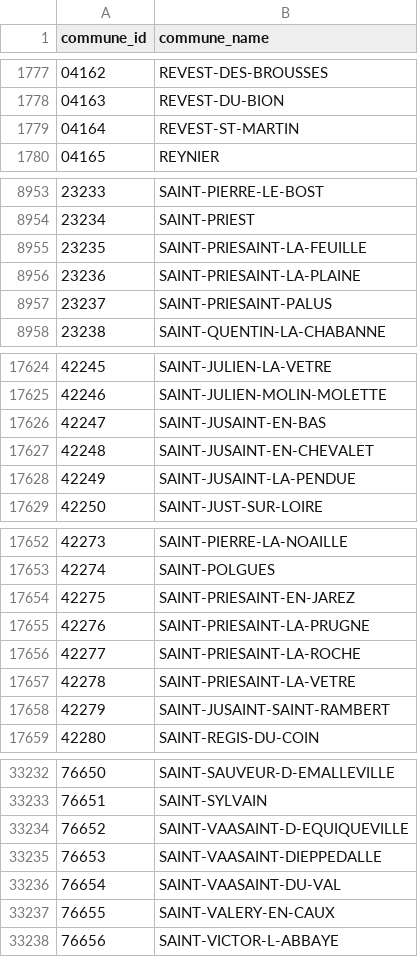
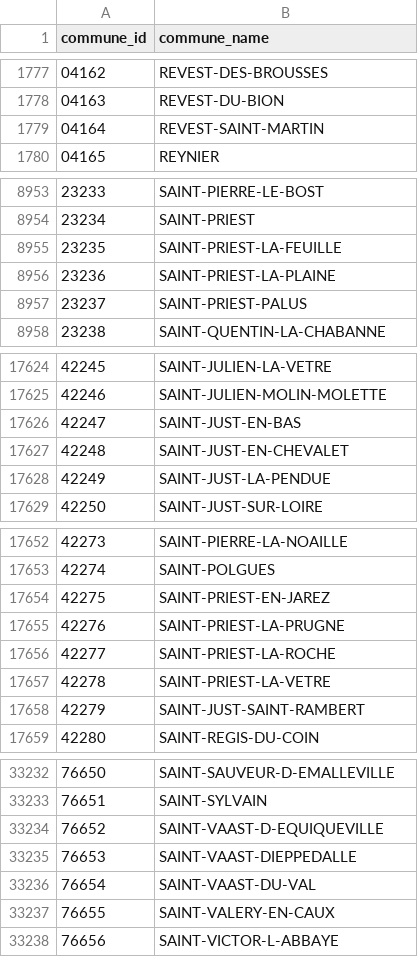
Before and after one commit to StartupsPoleEmploi/labonneboite, a CSV file: labonneboite/common/data/city_codes.csv, drawn as a sheet; only a part is shown, gaps mark what is left out; the diff covers the shown part only.

```diff
--- a/labonneboite/common/data/city_codes.csv
+++ b/labonneboite/common/data/city_codes.csv
@@ -1778,3 +1778,3 @@ commune_id|commune_name
 04163|REVEST-DU-BION
-04164|REVEST-ST-MARTIN
+04164|REVEST-SAINT-MARTIN
 04165|REYNIER
@@ -8954,5 +8954,5 @@ commune_id|commune_name
 23234|SAINT-PRIEST
-23235|SAINT-PRIESAINT-LA-FEUILLE
-23236|SAINT-PRIESAINT-LA-PLAINE
-23237|SAINT-PRIESAINT-PALUS
+23235|SAINT-PRIEST-LA-FEUILLE
+23236|SAINT-PRIEST-LA-PLAINE
+23237|SAINT-PRIEST-PALUS
 23238|SAINT-QUENTIN-LA-CHABANNE
@@ -17625,5 +17625,5 @@ commune_id|commune_name
 42246|SAINT-JULIEN-MOLIN-MOLETTE
-42247|SAINT-JUSAINT-EN-BAS
-42248|SAINT-JUSAINT-EN-CHEVALET
-42249|SAINT-JUSAINT-LA-PENDUE
+42247|SAINT-JUST-EN-BAS
+42248|SAINT-JUST-EN-CHEVALET
+42249|SAINT-JUST-LA-PENDUE
 42250|SAINT-JUST-SUR-LOIRE
@@ -17653,7 +17653,7 @@ commune_id|commune_name
 42274|SAINT-POLGUES
-42275|SAINT-PRIESAINT-EN-JAREZ
-42276|SAINT-PRIESAINT-LA-PRUGNE
-42277|SAINT-PRIESAINT-LA-ROCHE
-42278|SAINT-PRIESAINT-LA-VETRE
-42279|SAINT-JUSAINT-SAINT-RAMBERT
+42275|SAINT-PRIEST-EN-JAREZ
+42276|SAINT-PRIEST-LA-PRUGNE
+42277|SAINT-PRIEST-LA-ROCHE
+42278|SAINT-PRIEST-LA-VETRE
+42279|SAINT-JUST-SAINT-RAMBERT
 42280|SAINT-REGIS-DU-COIN
@@ -33233,5 +33233,5 @@ commune_id|commune_name
 76651|SAINT-SYLVAIN
-76652|SAINT-VAASAINT-D-EQUIQUEVILLE
-76653|SAINT-VAASAINT-DIEPPEDALLE
-76654|SAINT-VAASAINT-DU-VAL
+76652|SAINT-VAAST-D-EQUIQUEVILLE
+76653|SAINT-VAAST-DIEPPEDALLE
+76654|SAINT-VAAST-DU-VAL
 76655|SAINT-VALERY-EN-CAUX
```
Also changed, not shown: 48 edited cells elsewhere in this file, 1 other file.
